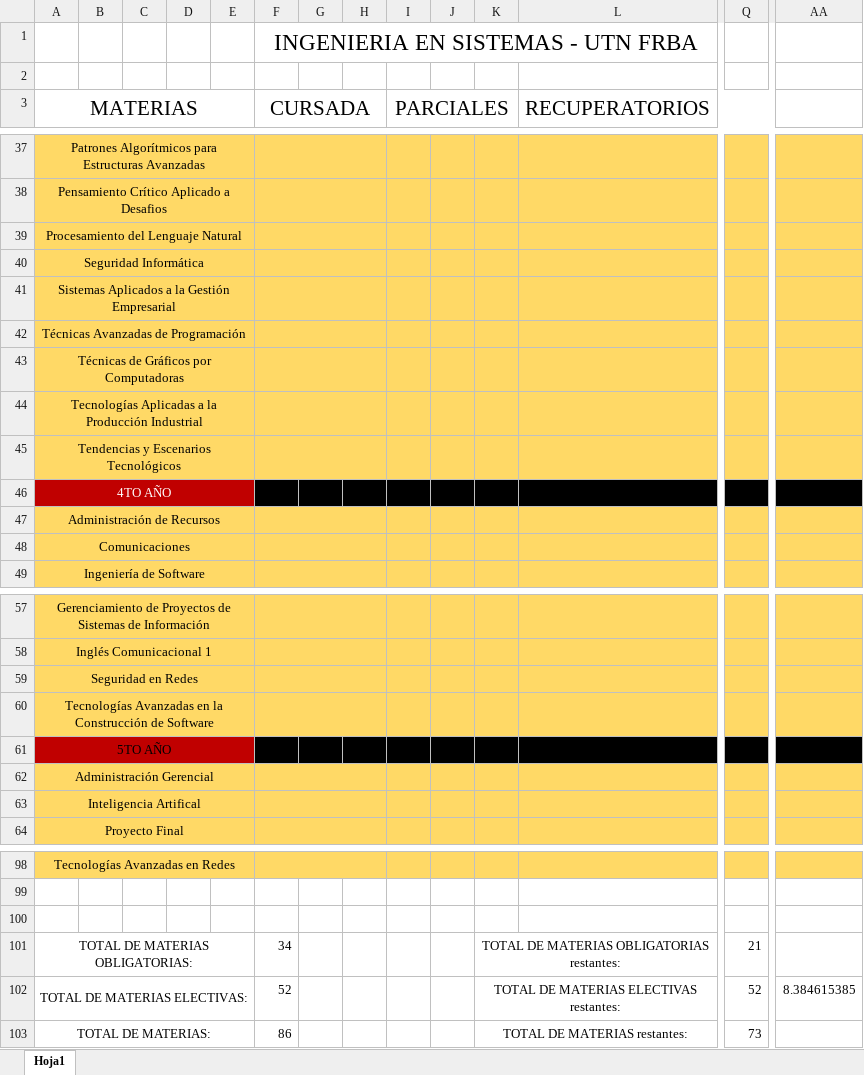
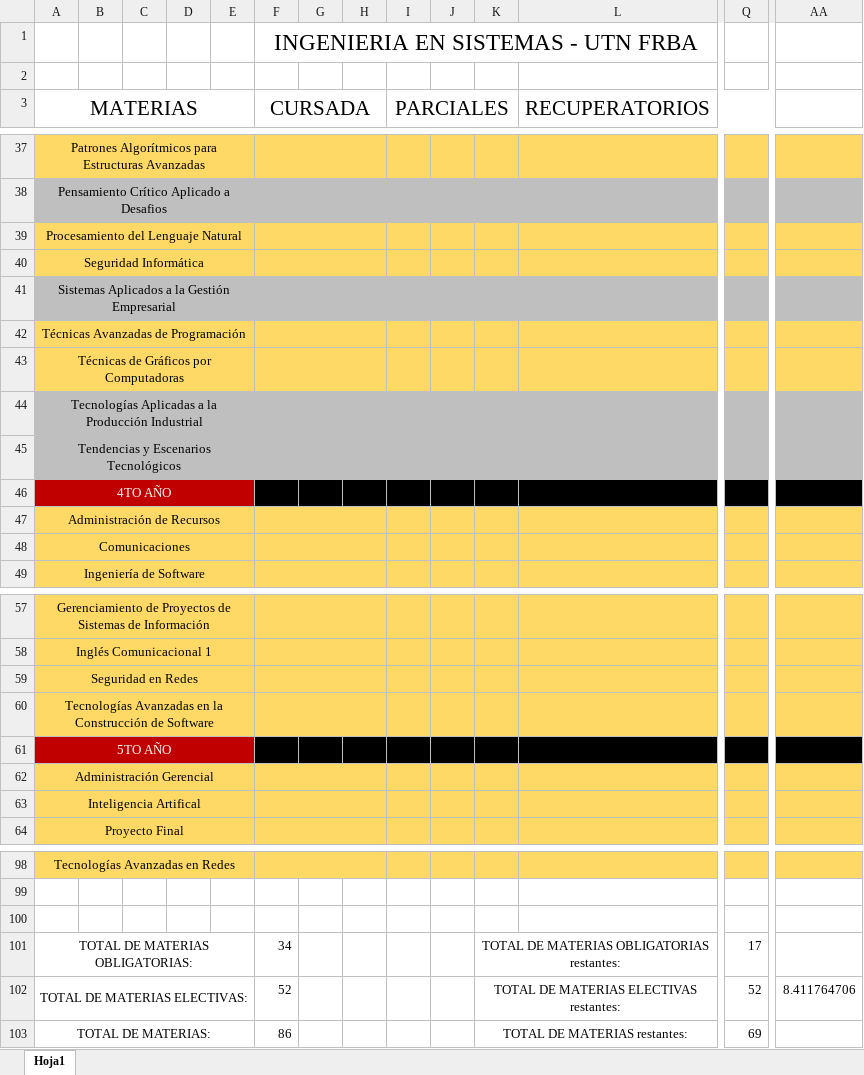
Before and after one commit to TamboriniAgustin/seguimientoUTN, an Excel workbook: Seguidor de Carrera.xlsx, sheet Hoja1, drawn as a sheet; only a part is shown, gaps mark what is left out; values as stored, in another font and other column widths than the file's, no borders; conditional formats not drawn; the diff covers the shown part only; the diff names each change by its address in the sheet, - before the commit and + after, or states it on an @@ line.

```diff
--- a/Seguidor de Carrera.xlsx (sheet Hoja1)
+++ b/Seguidor de Carrera.xlsx (sheet Hoja1)
-A38:AA38 fill: #FFD966
+A38:AA38 fill: #BFBFBF
-A41:AA41 fill: #FFD966
+A41:AA41 fill: #BFBFBF
-A44:AA45 fill: #FFD966
+A44:AA45 fill: #BFBFBF
-A61 text colour: black
+A61 text colour: #FFFFFF
-Q101: 21
+Q101: 17
-AA102: 8.384615385
+AA102: 8.411764706
-Q103: 73
+Q103: 69
```
Also changed, not shown: 28 edited cells and cell formats elsewhere in this sheet, 20 other files.
